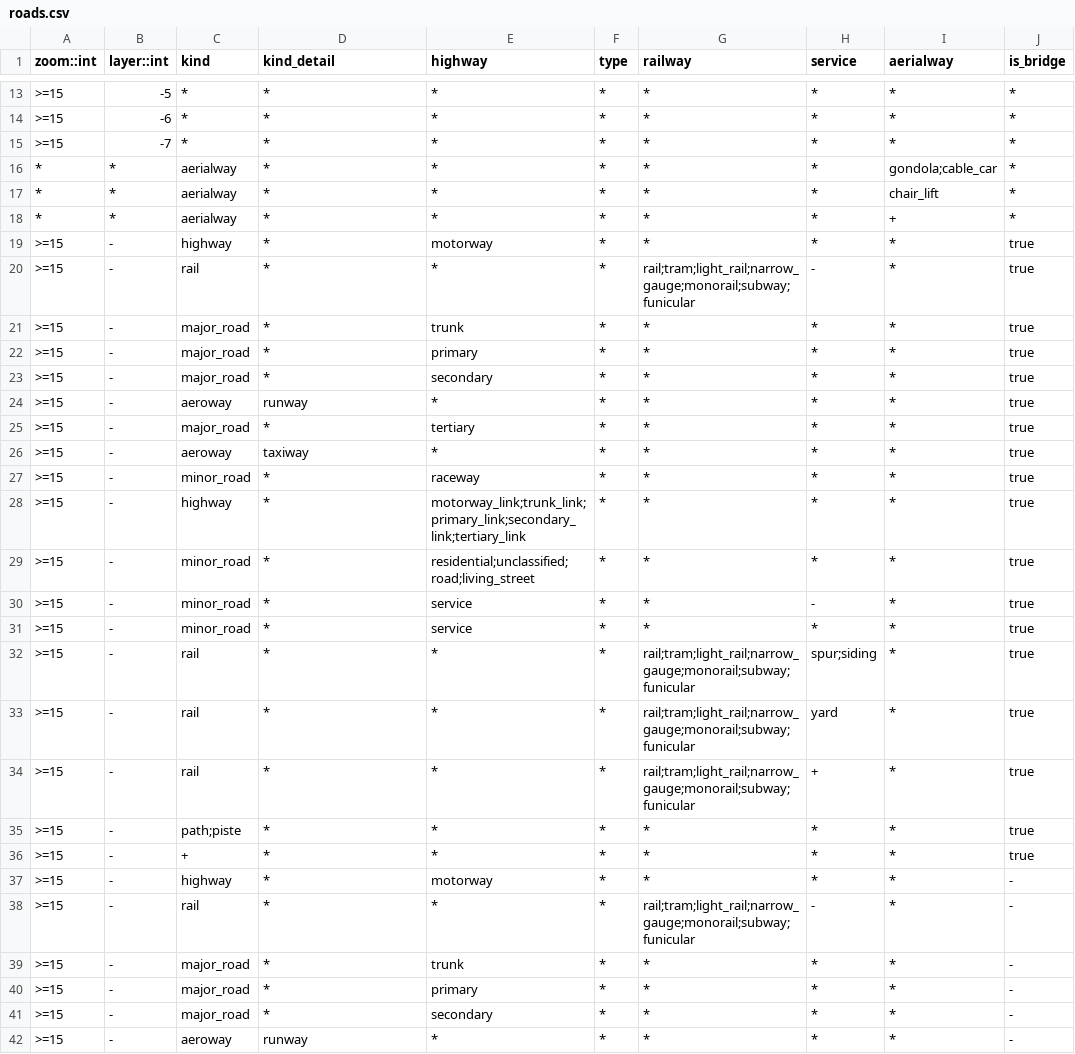
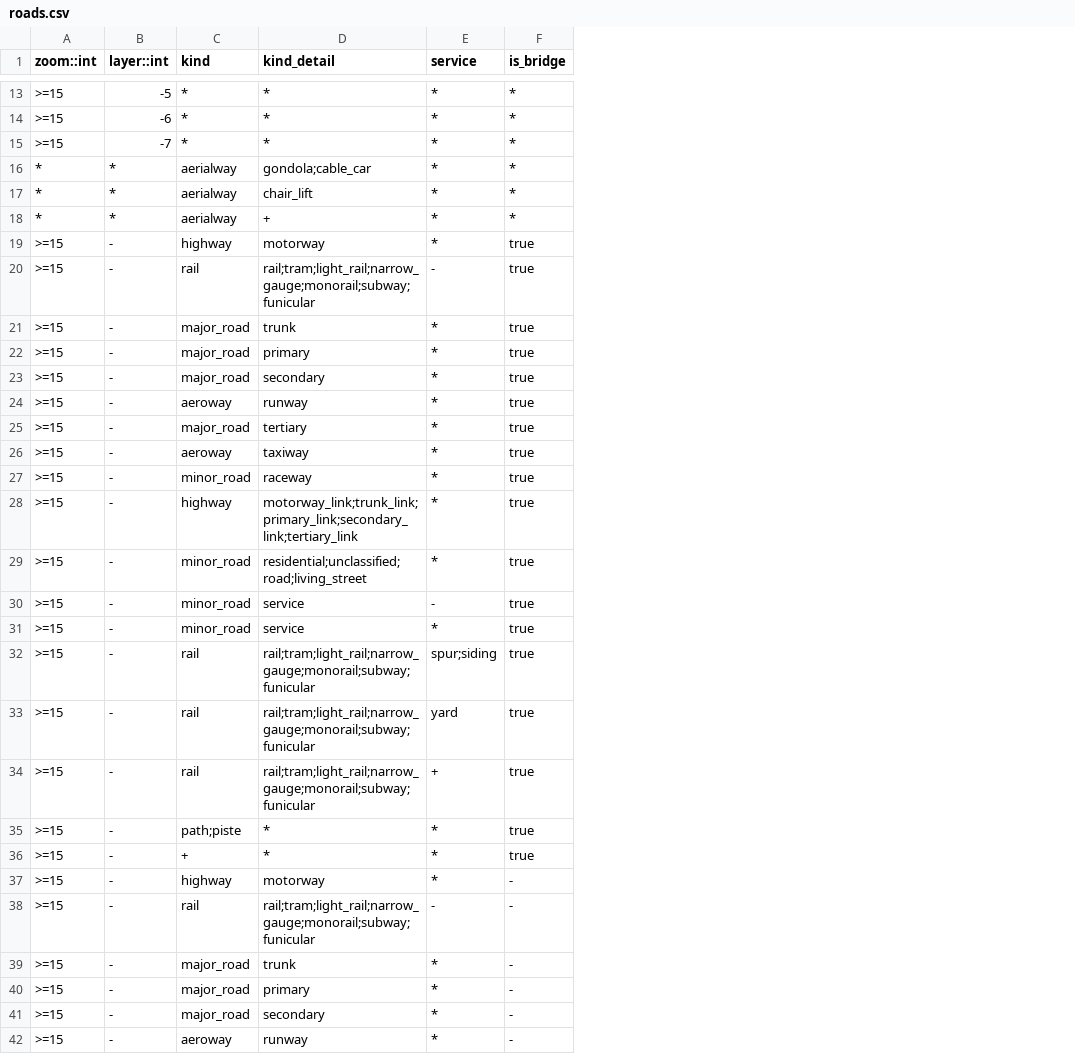
Before and after one commit to tilezen/vector-datasource, a CSV file: spreadsheets/sort_key/roads.csv, drawn as a sheet; only a part is shown, gaps mark what is left out; the diff covers the shown part only; the diff names each change by its address in the sheet, - before the commit and + after, or states it on an @@ line.

Commit message:
Removed superfluous extra properties which have been coalesced into kind_detail. This simplifies the spreadsheet considerably.

```diff
--- a/spreadsheets/sort_key/roads.csv
+++ b/spreadsheets/sort_key/roads.csv
-column E (highway), rows 13-42: * | * | * | * | * | * | motorway | * | trunk | primary | secondary | * | tertiary | * | raceway | motorway_link;trunk_link;primary_link;secondary_link;tertiary_link | residential;unclassified;road;living_street | service | service | * | * | * | * | * | motorway | * | trunk | primary | secondary | *
-column F (type), rows 13-42: all *
-column G (railway), rows 13-42: * | * | * | * | * | * | * | rail;tram;light_rail;narrow_gauge;monorail;subway;funicular | * | * | * | * | * | * | * | * | * | * | * | rail;tram;light_rail;narrow_gauge;monorail;subway;funicular | rail;tram;light_rail;narrow_gauge;monorail;subway;funicular | rail;tram;light_rail;narrow_gauge;monorail;subway;funicular | * | * | * | rail;tram;light_rail;narrow_gauge;monorail;subway;funicular | * | * | * | *
-column I (aerialway), rows 13-42: * | * | * | gondola;cable_car | chair_lift | + | * | * | * | * | * | * | * | * | * | * | * | * | * | * | * | * | * | * | * | * | * | * | * | *
-D16 (kind_detail): *
+D16 (kind_detail): gondola;cable_car
-D17 (kind_detail): *
+D17 (kind_detail): chair_lift
-D18 (kind_detail): *
+D18 (kind_detail): +
-D19 (kind_detail): *
+D19 (kind_detail): motorway
-D20 (kind_detail): *
+D20 (kind_detail): rail;tram;light_rail;narrow_gauge;monorail;subway;funicular
-D21 (kind_detail): *
+D21 (kind_detail): trunk
-D22 (kind_detail): *
+D22 (kind_detail): primary
-D23 (kind_detail): *
+D23 (kind_detail): secondary
-D25 (kind_detail): *
+D25 (kind_detail): tertiary
-D27 (kind_detail): *
+D27 (kind_detail): raceway
-D28 (kind_detail): *
+D28 (kind_detail): motorway_link;trunk_link;primary_link;secondary_link;tertiary_link
-D29 (kind_detail): *
+D29 (kind_detail): residential;unclassified;road;living_street
-D30:D31 (kind_detail): *
+D30:D31 (kind_detail): service
-D32:D34 (kind_detail): *
+D32:D34 (kind_detail): rail;tram;light_rail;narrow_gauge;monorail;subway;funicular
-D37 (kind_detail): *
+D37 (kind_detail): motorway
-D38 (kind_detail): *
+D38 (kind_detail): rail;tram;light_rail;narrow_gauge;monorail;subway;funicular
-D39 (kind_detail): *
+D39 (kind_detail): trunk
-D40 (kind_detail): *
+D40 (kind_detail): primary
-D41 (kind_detail): *
+D41 (kind_detail): secondary
```
Also changed, not shown: 23 edited cells elsewhere in this file, 2 other files.
